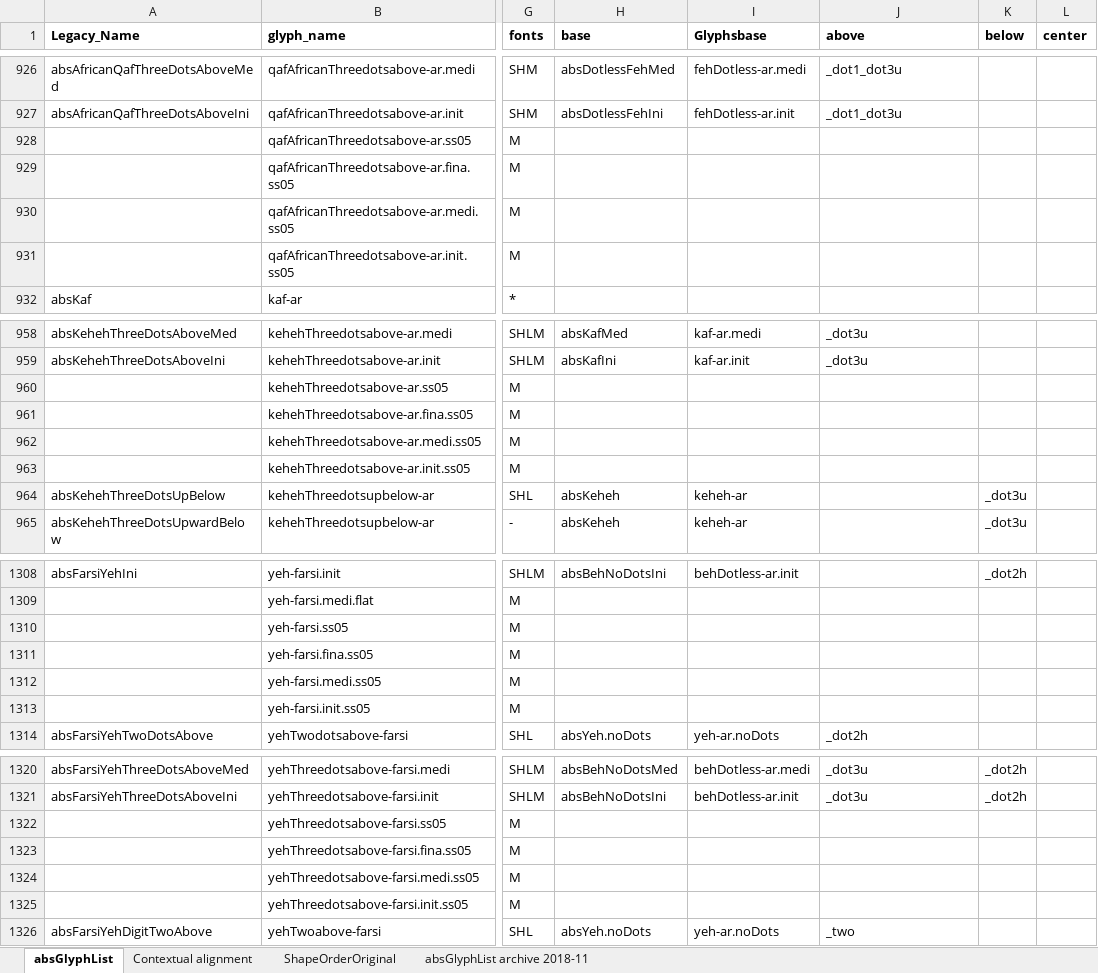
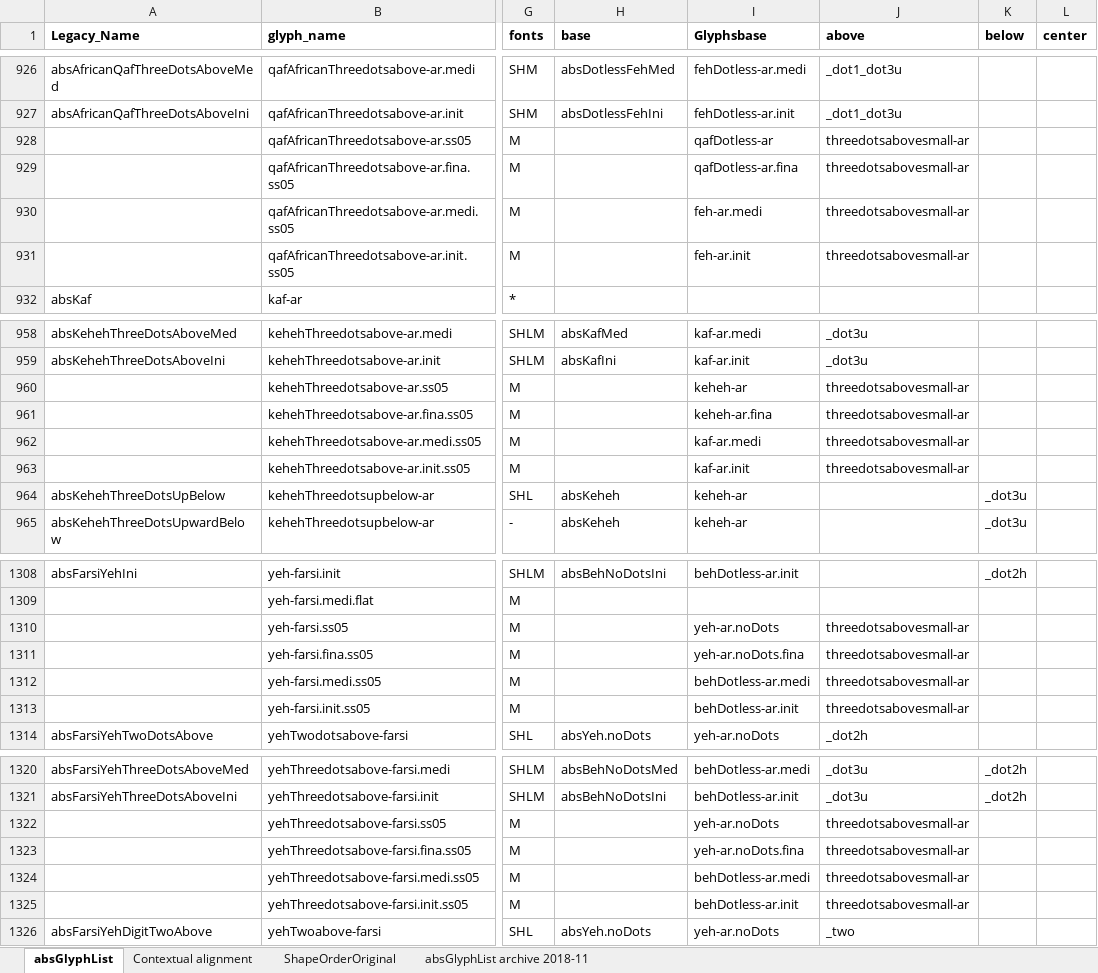
Before and after one commit to silnrsi/font-arab-tools, an Excel workbook: absGlyphList/absGlyphList.xlsx, sheet absGlyphList, drawn as a sheet; only a part is shown, gaps mark what is left out; values as stored, in another font and other column widths than the file's, no borders; charts and pictures not drawn; the diff covers the shown part only; the diff names each change by its address in the sheet, - before the commit and + after, or states it on an @@ line.

```diff
--- a/absGlyphList/absGlyphList.xlsx (sheet absGlyphList)
+++ b/absGlyphList/absGlyphList.xlsx (sheet absGlyphList)
-I928 (Glyphsbase): (empty)
+I928 (Glyphsbase): qafDotless-ar
-J928:J931 (above): (empty)
+J928:J931 (above): threedotsabovesmall-ar
-I929 (Glyphsbase): (empty)
+I929 (Glyphsbase): qafDotless-ar.fina
-I930 (Glyphsbase): (empty)
+I930 (Glyphsbase): feh-ar.medi
-I931 (Glyphsbase): (empty)
+I931 (Glyphsbase): feh-ar.init
-I960 (Glyphsbase): (empty)
+I960 (Glyphsbase): keheh-ar
-J960:J963 (above): (empty)
+J960:J963 (above): threedotsabovesmall-ar
-I961 (Glyphsbase): (empty)
+I961 (Glyphsbase): keheh-ar.fina
-I962 (Glyphsbase): (empty)
+I962 (Glyphsbase): kaf-ar.medi
-I963 (Glyphsbase): (empty)
+I963 (Glyphsbase): kaf-ar.init
-I1310 (Glyphsbase): (empty)
+I1310 (Glyphsbase): yeh-ar.noDots
-J1310:J1313 (above): (empty)
+J1310:J1313 (above): threedotsabovesmall-ar
-I1311 (Glyphsbase): (empty)
+I1311 (Glyphsbase): yeh-ar.noDots.fina
-I1312 (Glyphsbase): (empty)
+I1312 (Glyphsbase): behDotless-ar.medi
-I1313 (Glyphsbase): (empty)
+I1313 (Glyphsbase): behDotless-ar.init
-I1322 (Glyphsbase): (empty)
+I1322 (Glyphsbase): yeh-ar.noDots
-J1322:J1325 (above): (empty)
+J1322:J1325 (above): threedotsabovesmall-ar
-I1323 (Glyphsbase): (empty)
+I1323 (Glyphsbase): yeh-ar.noDots.fina
-I1324 (Glyphsbase): (empty)
+I1324 (Glyphsbase): behDotless-ar.medi
-I1325 (Glyphsbase): (empty)
+I1325 (Glyphsbase): behDotless-ar.init
```
Also changed, not shown: 3 added rows, 3 removed rows and 78 edited cells elsewhere in this sheet, 2 other files.
